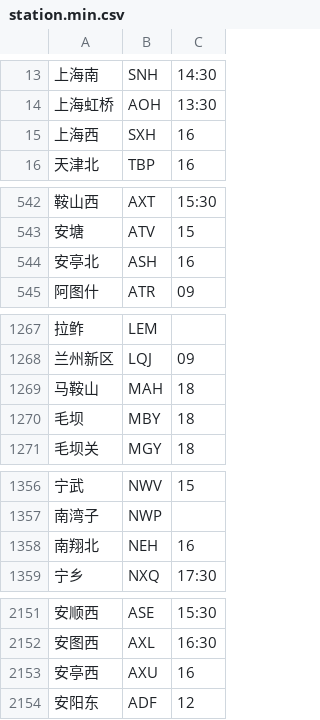
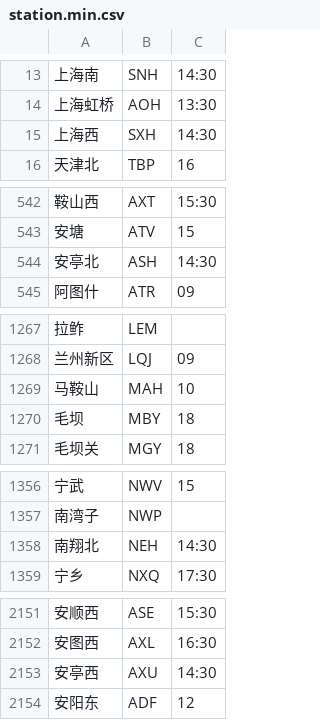
Before and after one commit to gpx0214/gpx0214.github.io, a CSV file: js/station.min.csv, drawn as a sheet; only a part is shown, gaps mark what is left out.

Commit message:
auto commit 210129

```diff
--- a/js/station.min.csv
+++ b/js/station.min.csv
@@ -14,3 +14,3 @@
 上海虹桥,AOH,13:30
-上海西,SXH,16
+上海西,SXH,14:30
 天津北,TBP,16
@@ -543,3 +543,3 @@
 安塘,ATV,15
-安亭北,ASH,16
+安亭北,ASH,14:30
 阿图什,ATR,09
@@ -1268,3 +1268,3 @@
 兰州新区,LQJ,09
-马鞍山,MAH,18
+马鞍山,MAH,10
 毛坝,MBY,18
@@ -1357,3 +1357,3 @@
 南湾子,NWP,
-南翔北,NEH,16
+南翔北,NEH,14:30
 宁乡,NXQ,17:30
@@ -2152,3 +2152,3 @@
 安图西,AXL,16:30
-安亭西,AXU,16
+安亭西,AXU,14:30
 安阳东,ADF,12
```
